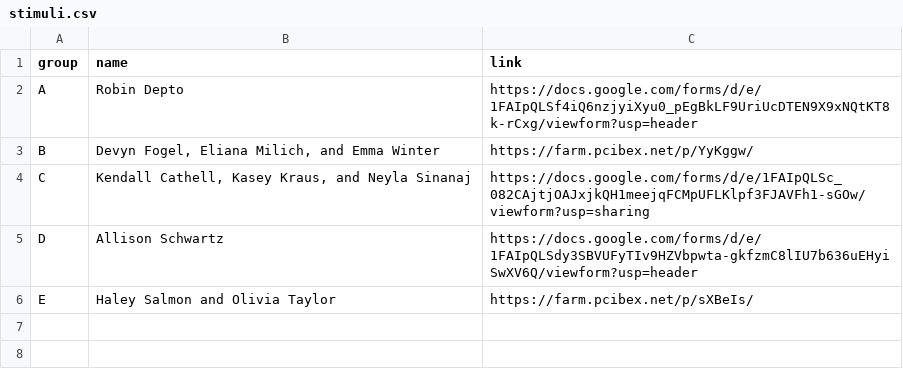
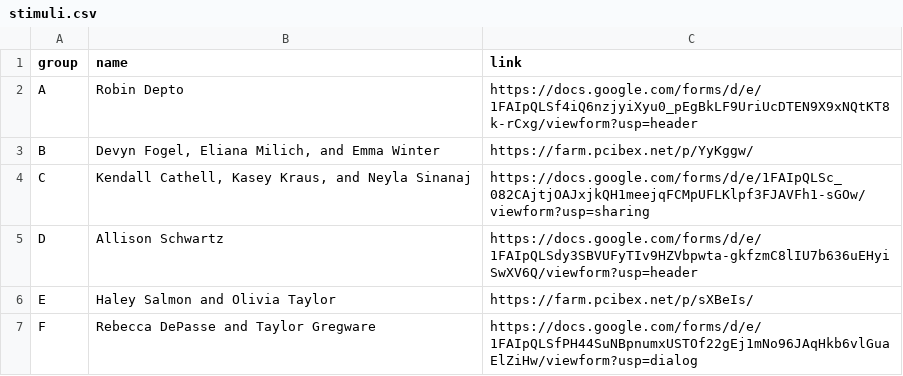
Before and after one commit to mawilson1234/Experiment_Survey, a CSV file: chunk_includes/stimuli.csv, drawn as a sheet.

Commit message:
new semester

```diff
--- a/chunk_includes/stimuli.csv
+++ b/chunk_includes/stimuli.csv
@@ -6 +6,2 @@ D,Allison Schwartz,https://docs.google.com/forms/d/e/1FAIpQLSdy3SBVUFyTIv9HZVbpw
 E,Haley Salmon and Olivia Taylor,https://farm.pcibex.net/p/sXBeIs/
+F,Rebecca DePasse and Taylor Gregware,https://docs.google.com/forms/d/e/1FAIpQLSfPH44SuNBpnumxUSTOf22gEj1mNo96JAqHkb6vlGuaElZiHw/viewform?usp=dialog
```
